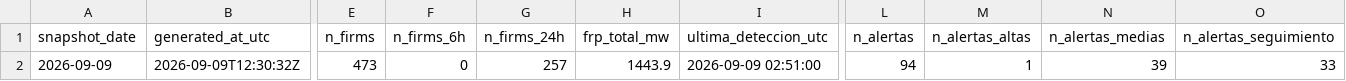
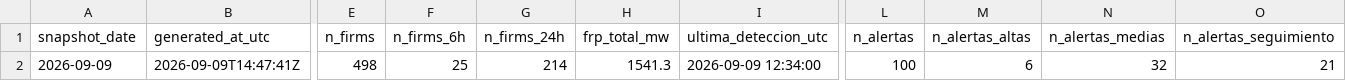
Before and after one commit to santiagomota/visor-fuego, a CSV file: assets/history/dashboard_history.csv, drawn as a sheet; only a part is shown, gaps mark what is left out; the diff covers the shown part only; the diff names each change by its address in the sheet, - before the commit and + after, or states it on an @@ line.

```diff
--- a/assets/history/dashboard_history.csv
+++ b/assets/history/dashboard_history.csv
-B2 (generated_at_utc): 2026-09-09T12:30:32Z
+B2 (generated_at_utc): 2026-09-09T14:47:41Z
-E2 (n_firms): 473
+E2 (n_firms): 498
-F2 (n_firms_6h): 0
+F2 (n_firms_6h): 25
-G2 (n_firms_24h): 257
+G2 (n_firms_24h): 214
-H2 (frp_total_mw): 1443.9
+H2 (frp_total_mw): 1541.3
-I2 (ultima_deteccion_utc): 2026-09-09 02:51:00
+I2 (ultima_deteccion_utc): 2026-09-09 12:34:00
-L2 (n_alertas): 94
+L2 (n_alertas): 100
-M2 (n_alertas_altas): 1
+M2 (n_alertas_altas): 6
-N2 (n_alertas_medias): 39
+N2 (n_alertas_medias): 32
-O2 (n_alertas_seguimiento): 33
+O2 (n_alertas_seguimiento): 21
```
Also changed, not shown: 4 edited cells elsewhere in this file, assets/alerts/operational_alerts.csv, assets/history/firms_summary_ccaa_history.csv, 30 other files.
